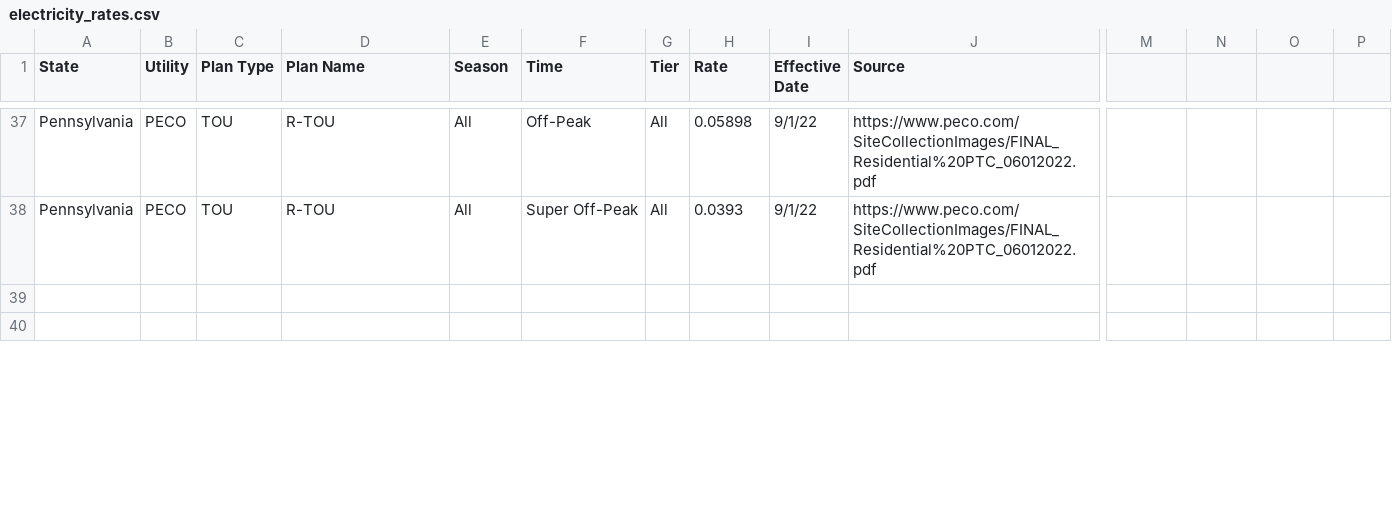
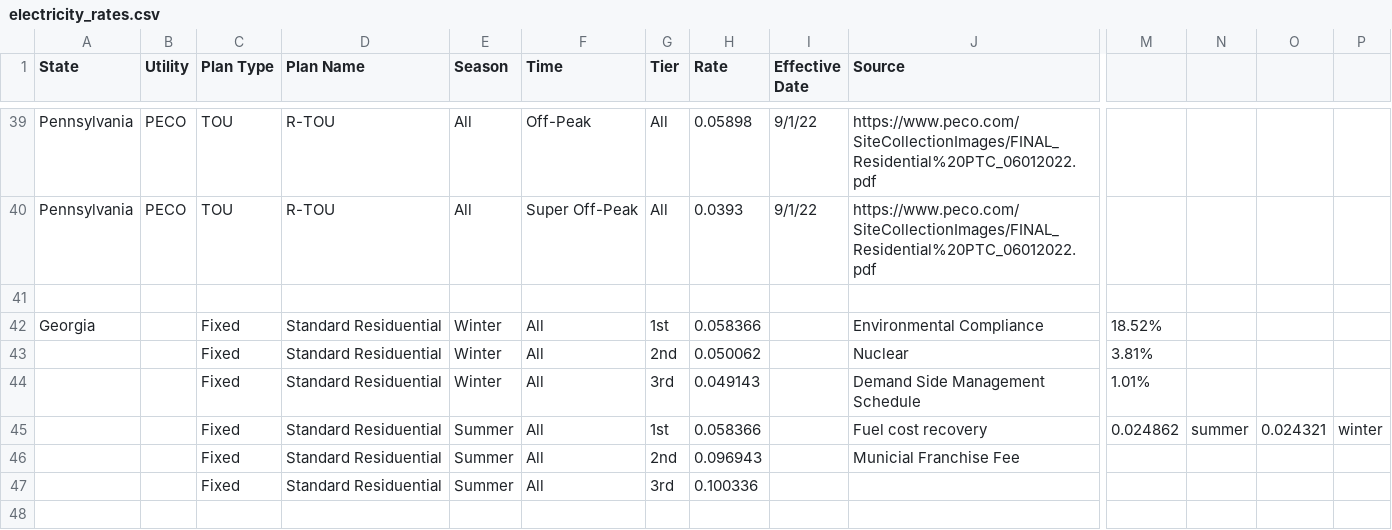
Before and after one commit to jgkramer/hummingbird, a CSV file: data/electricity_rates.csv, drawn as a sheet; only a part is shown, gaps mark what is left out; rows hold the shown columns only; the diff covers the shown part only; the diff names each change by its address in the sheet, - before the commit and + after, or states it on an @@ line.

Commit message:
updates to data
x`

```diff
--- a/data/electricity_rates.csv
+++ b/data/electricity_rates.csv
+row 42: Georgia |  | Fixed | Standard Residuential | Winter | All | 1st | 0.058366 |  | Environmental Compliance | 18.52%
+row 43:  |  | Fixed | Standard Residuential | Winter | All | 2nd | 0.050062 |  | Nuclear | 3.81%
+row 44:  |  | Fixed | Standard Residuential | Winter | All | 3rd | 0.049143 |  | Demand Side Management Schedule | 1.01%
+row 45:  |  | Fixed | Standard Residuential | Summer | All | 1st | 0.058366 |  | Fuel cost recovery | 0.024862 | summer | 0.024321 | winter
+row 46:  |  | Fixed | Standard Residuential | Summer | All | 2nd | 0.096943 |  | Municial Franchise Fee
+row 47:  |  | Fixed | Standard Residuential | Summer | All | 3rd | 0.100336
```
Also changed, not shown: 2 added rows, 1 removed row and 8 edited cells elsewhere in this file, 4 other files.
